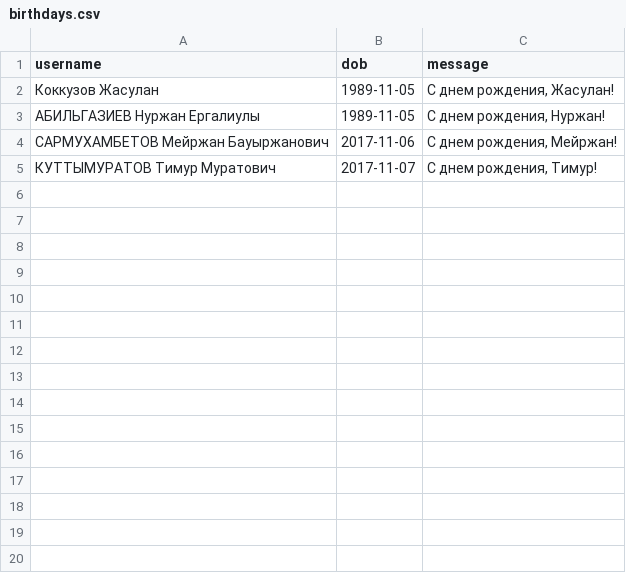
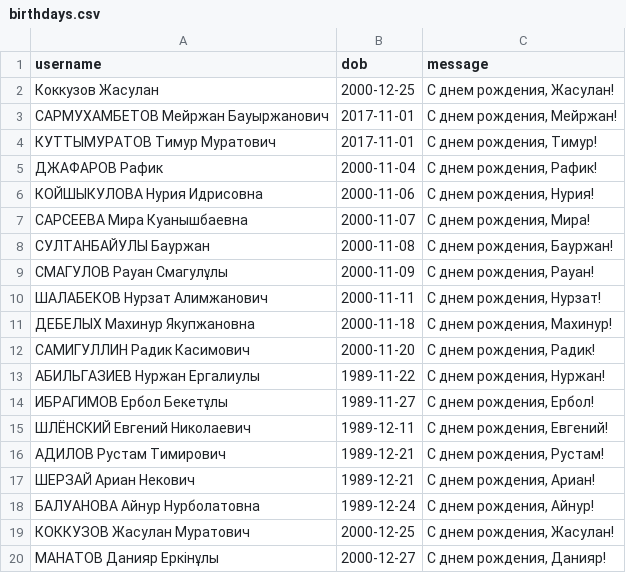
Before and after one commit to Kokkuzov/slack-birthday-BOT, a CSV file: data/birthdays.csv, drawn as a sheet.

Commit message:
Update birthdays.csv

```diff
--- a/data/birthdays.csv
+++ b/data/birthdays.csv
@@ -1,5 +1,20 @@
 username,dob,message
-"Коккузов Жасулан","1989-11-05","С днем рождения, Жасулан!"
-"АБИЛЬГАЗИЕВ Нуржан Ергалиулы","1989-11-05","С днем рождения, Нуржан!"
-"САРМУХАМБЕТОВ Мейржан Бауыржанович","2017-11-06","С днем рождения, Мейржан!"
-"КУТТЫМУРАТОВ Тимур Муратович","2017-11-07","С днем рождения, Тимур!"
+"Коккузов Жасулан","2000-12-25","С днем рождения, Жасулан!"
+"САРМУХАМБЕТОВ Мейржан Бауыржанович","2017-11-01","С днем рождения, Мейржан!"
+"КУТТЫМУРАТОВ Тимур Муратович","2017-11-01","С днем рождения, Тимур!"
+"ДЖАФАРОВ Рафик","2000-11-04","С днем рождения, Рафик!"
+"КОЙШЫКУЛОВА Нурия Идрисовна","2000-11-06","С днем рождения, Нурия!"
+"САРСЕЕВА Мира Куанышбаевна","2000-11-07","С днем рождения, Мира!"
+"СУЛТАНБАЙУЛЫ Бауржан","2000-11-08","С днем рождения, Бауржан!"
+"СМАГУЛОВ Рауан Смагулұлы","2000-11-09","С днем рождения, Рауан!"
+"ШАЛАБЕКОВ Нурзат Алимжанович","2000-11-11","С днем рождения, Нурзат!"
+"ДЕБЕЛЫХ Махинур Якупжановна","2000-11-18","С днем рождения, Махинур!"
+"САМИГУЛЛИН Радик Касимович","2000-11-20","С днем рождения, Радик!"
+"АБИЛЬГАЗИЕВ Нуржан Ергалиулы","1989-11-22","С днем рождения, Нуржан!"
+"ИБРАГИМОВ Ербол Бекетұлы","1989-11-27","С днем рождения, Ербол!"
+"ШЛЁНСКИЙ Евгений Николаевич","1989-12-11","С днем рождения, Евгений!"
+"АДИЛОВ Рустам Тимирович","1989-12-21","С днем рождения, Рустам!"
+"ШЕРЗАЙ Ариан Некович","1989-12-21","С днем рождения, Ариан!"
+"БАЛУАНОВА Айнур Нурболатовна","1989-12-24","С днем рождения, Айнур!"
+"КОККУЗОВ Жасулан Муратович","2000-12-25","С днем рождения, Жасулан!"
+"МАНАТОВ Данияр Еркінұлы","2000-12-27","С днем рождения, Данияр!"
```
